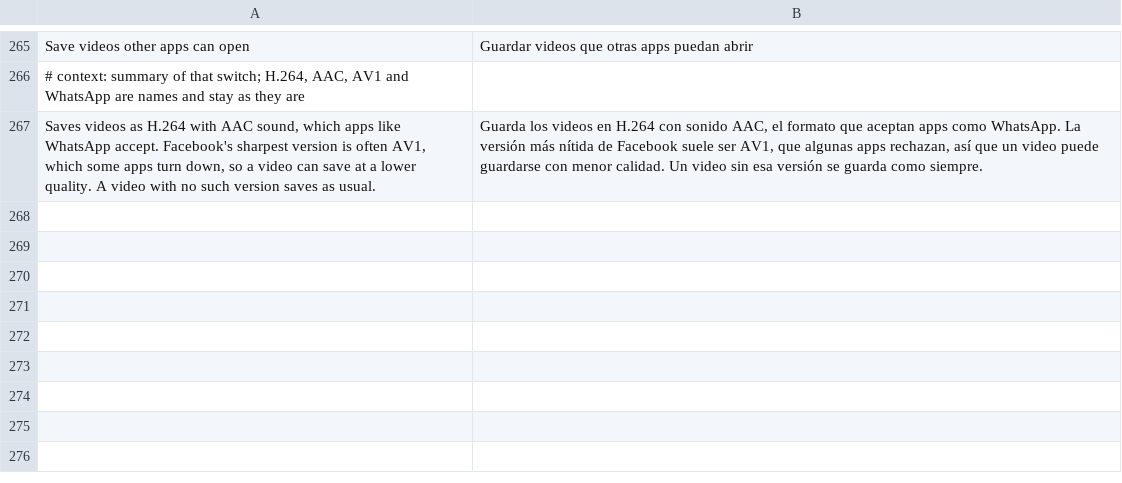
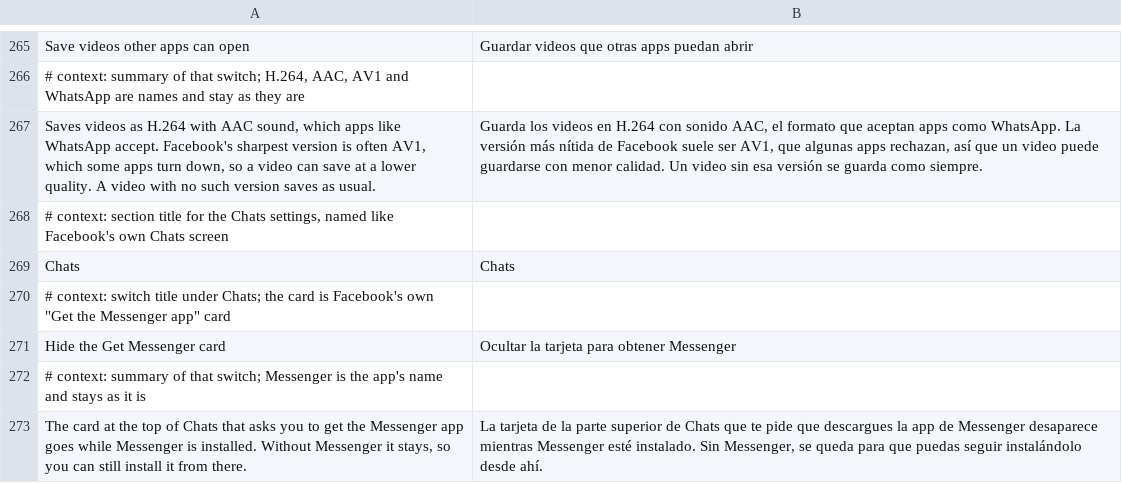
Before and after one commit to SA-SUJON/HushFacebook, a TSV file: extensions/shared/library/src/main/l10n/es.tsv, drawn as a sheet; only a part is shown, gaps mark what is left out; the diff names each change by its address in the sheet, - before the commit and + after, or states it on an @@ line.

Commit message:
feat(chats): hide the Get Messenger card while Messenger is installed
Facebook's own Chats (messaginginblue InboxActivity) builds the rows above the
chat list from plugins that each answer whether they show, and takes the first
top banner that says yes. The "Get the %1$s app for even more fun ways to
connect with others" card (FRSC string 0x7f143625 on 580, 0x7f143544 on 577)
is the plugin whose builder tags its banner mib-native-dismissible-top-banner,
the only method loading that tag on either build. The hook goes first in that
plugin's show question, its boolean method over (Context, FbUserSession, _, _,
ThreadListParams, _).

Facebook already answers no when Messenger is installed, but its lookup keeps
com.facebook.orca only when the kept isSameSignature (checkSignatures against
Facebook's own uid) matches, which a re-signed Facebook never does. So the card
stayed on the S22 with Messenger 580 installed and signed in.

The extension answers no while the switch is on and com.facebook.orca is
installed and enabled, whatever key signed it, looked up once per process with
getApplicationInfo. The manifest's existing queries (a bare MAIN intent, VIEW
with any scheme, Meta's package-finder action) already make Messenger visible,
so there's no permission or manifest change. Off, paused, settings not ready,
Messenger absent or disabled, or any failure: Facebook's own question runs and
the card keeps its install path. Only this plugin changes, so chats, search,
notes and the other banners are left as they were.

```diff
--- a/extensions/shared/library/src/main/l10n/es.tsv
+++ b/extensions/shared/library/src/main/l10n/es.tsv
+row 268: # context: section title for the Chats settings, named like Facebook's own Chats screen
+row 269: Chats | Chats
+row 270: # context: switch title under Chats; the card is Facebook's own "Get the Messenger app" card
+row 271: Hide the Get Messenger card | Ocultar la tarjeta para obtener Messenger
+row 272: # context: summary of that switch; Messenger is the app's name and stays as it is
+row 273: The card at the top of Chats that asks you to get the Messenger app goes while Messenger is installed. Without Messenger it stays, so you can still install it from there. | La tarjeta de la parte superior de Chats que te pide que descargues la app de Messenger desaparece mientras Messenger esté instalado. Sin Messenger, se queda para que puedas seguir instalándolo desde ahí.
```
Also changed, not shown: extensions/shared/library/src/main/l10n/de.tsv, extensions/shared/library/src/main/l10n/in.tsv, 24 other files.
